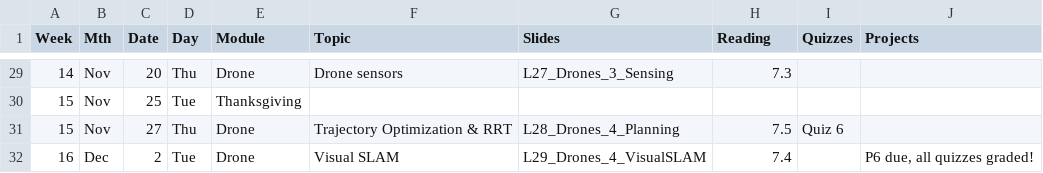
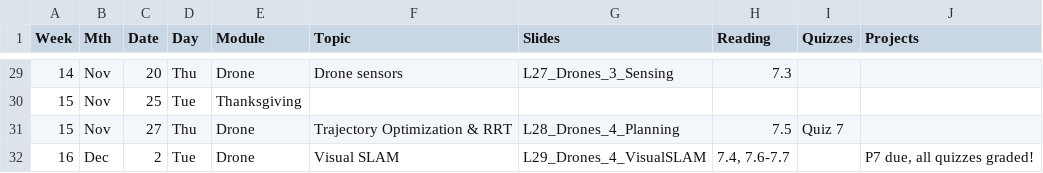
Before and after one commit to dellaert/25F-3630, a CSV file: _data/Schedule-25F-3630.csv, drawn as a sheet; only a part is shown, gaps mark what is left out; the diff covers the shown part only.

```diff
--- a/_data/Schedule-25F-3630.csv
+++ b/_data/Schedule-25F-3630.csv
@@ -30,3 +30,3 @@ Week,Mth,Date,Day,Module,Topic,Slides,Reading,Quizzes,Projects
 15,Nov,25,Tue,Thanksgiving,,,,,
-15,Nov,27,Thu,Drone,Trajectory Optimization & RRT,L28_Drones_4_Planning,7.5,Quiz 6,
-16,Dec,2,Tue,Drone,Visual SLAM,L29_Drones_4_VisualSLAM,7.4,,"P6 due, all quizzes graded!"
+15,Nov,27,Thu,Drone,Trajectory Optimization & RRT,L28_Drones_4_Planning,7.5,Quiz 7,
+16,Dec,2,Tue,Drone,Visual SLAM,L29_Drones_4_VisualSLAM,"7.4, 7.6-7.7",,"P7 due, all quizzes graded!"
```
Also changed, not shown: 29 edited cells elsewhere in this file.
